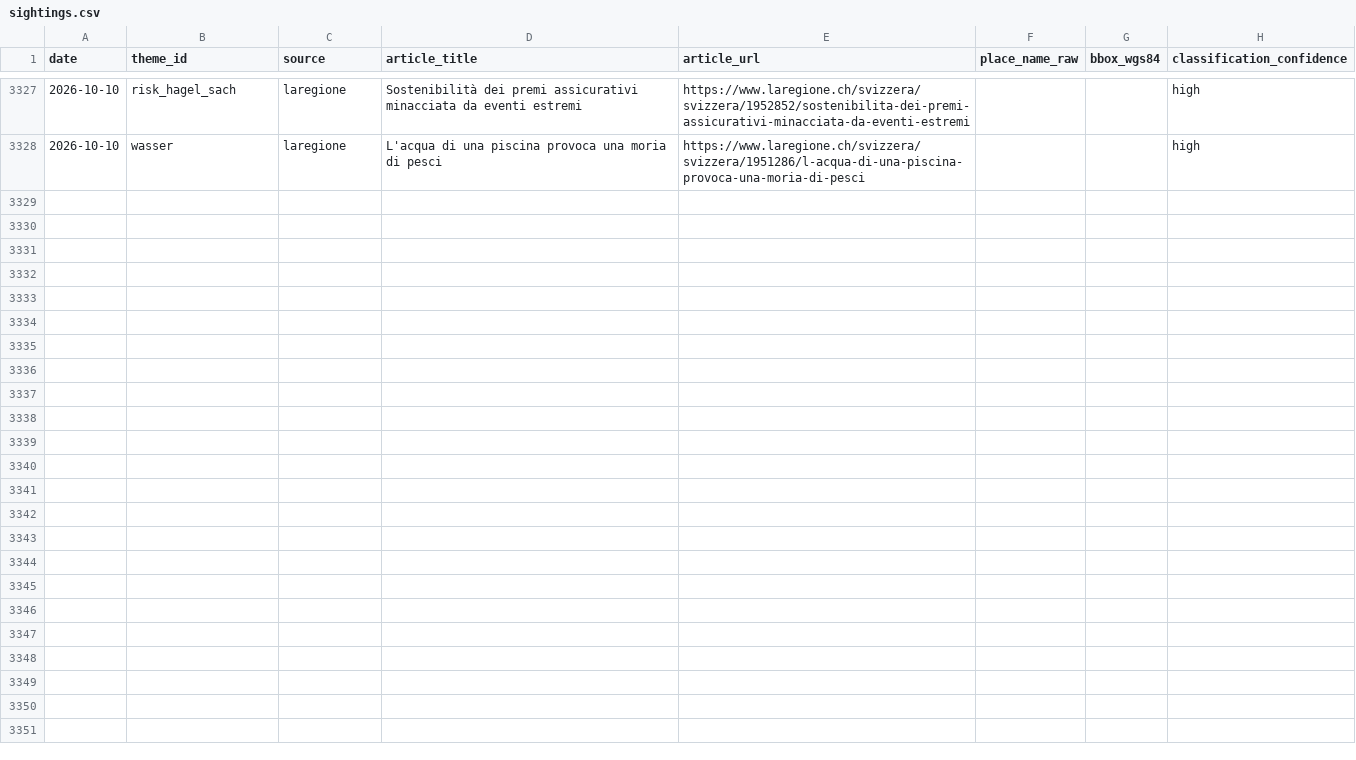
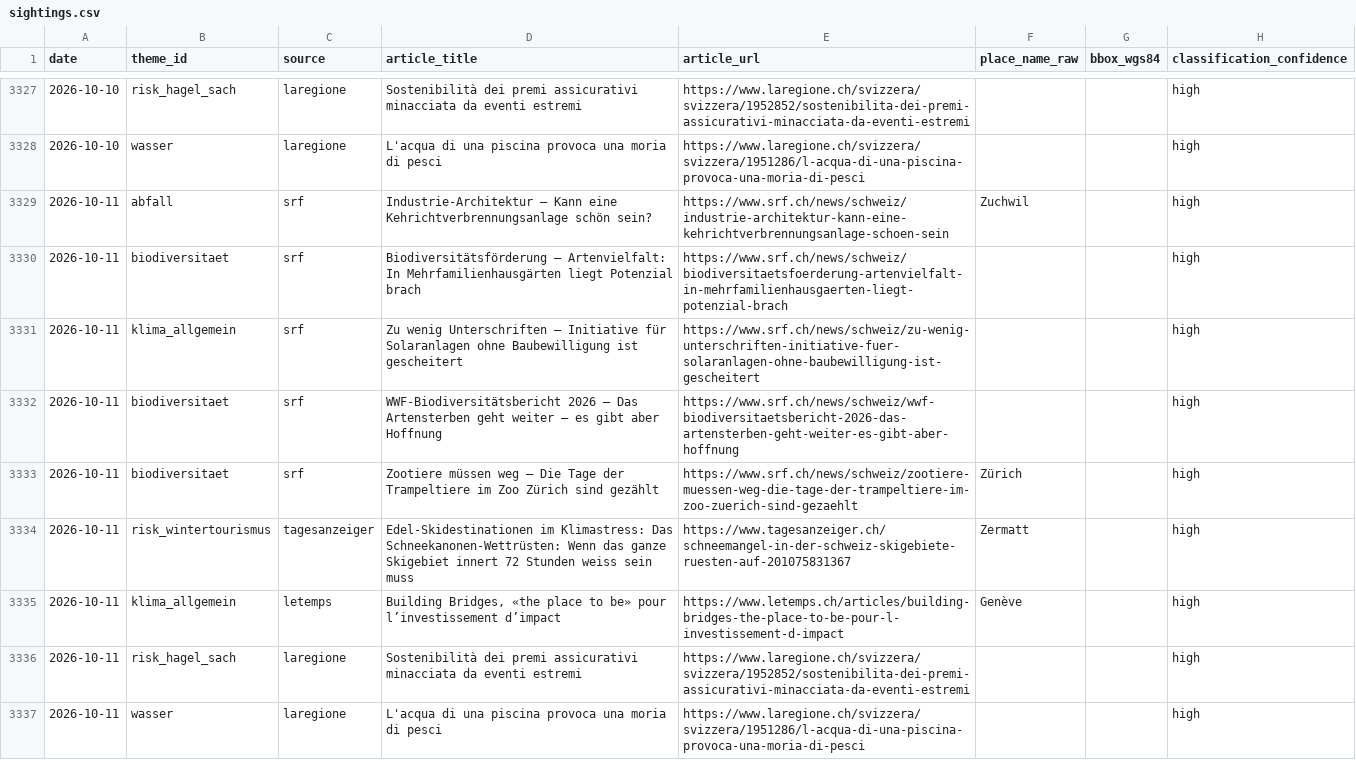
Before and after one commit to nrohrbach/UmweltbarometerSchweiz, a CSV file: data/sightings.csv, drawn as a sheet; only a part is shown, gaps mark what is left out; the diff names each change by its address in the sheet, - before the commit and + after, or states it on an @@ line.

Commit message:
deploy: 491c4460c4da15824d1a5a37fe0714abca98f4c4

```diff
--- a/data/sightings.csv
+++ b/data/sightings.csv
+row 3329: 2026-10-11 | abfall | srf | Industrie-Architektur – Kann eine Kehrichtverbrennungsanlage schön sein? | https://www.srf.ch/news/schweiz/industrie-architektur-kann-eine-kehrichtverbrennungsanlage-schoen-sein | Zuchwil |  | high
+row 3330: 2026-10-11 | biodiversitaet | srf | Biodiversitätsförderung – Artenvielfalt: In Mehrfamilienhausgärten liegt Potenzial brach | https://www.srf.ch/news/schweiz/biodiversitaetsfoerderung-artenvielfalt-in-mehrfamilienhausgaerten-liegt-potenzial-brach |  |  | high
+row 3331: 2026-10-11 | klima_allgemein | srf | Zu wenig Unterschriften – Initiative für Solaranlagen ohne Baubewilligung ist gescheitert | https://www.srf.ch/news/schweiz/zu-wenig-unterschriften-initiative-fuer-solaranlagen-ohne-baubewilligung-ist-gescheitert |  |  | high
+row 3332: 2026-10-11 | biodiversitaet | srf | WWF-Biodiversitätsbericht 2026 – Das Artensterben geht weiter – es gibt aber Hoffnung | https://www.srf.ch/news/schweiz/wwf-biodiversitaetsbericht-2026-das-artensterben-geht-weiter-es-gibt-aber-hoffnung |  |  | high
+row 3333: 2026-10-11 | biodiversitaet | srf | Zootiere müssen weg – Die Tage der Trampeltiere im Zoo Zürich sind gezählt | https://www.srf.ch/news/schweiz/zootiere-muessen-weg-die-tage-der-trampeltiere-im-zoo-zuerich-sind-gezaehlt | Zürich |  | high
+row 3334: 2026-10-11 | risk_wintertourismus | tagesanzeiger | Edel-Skidestinationen im Klimastress: Das Schneekanonen-Wettrüsten: Wenn das ganze Skigebiet innert 72 Stunden weiss sein muss | https://www.tagesanzeiger.ch/schneemangel-in-der-schweiz-skigebiete-ruesten-auf-201075831367 | Zermatt |  | high
+row 3335: 2026-10-11 | klima_allgemein | letemps | Building Bridges, «the place to be» pour l’investissement d’impact | https://www.letemps.ch/articles/building-bridges-the-place-to-be-pour-l-investissement-d-impact | Genève |  | high
+row 3336: 2026-10-11 | risk_hagel_sach | laregione | Sostenibilità dei premi assicurativi minacciata da eventi estremi | https://www.laregione.ch/svizzera/svizzera/1952852/sostenibilita-dei-premi-assicurativi-minacciata-da-eventi-estremi |  |  | high
+row 3337: 2026-10-11 | wasser | laregione | L'acqua di una piscina provoca una moria di pesci | https://www.laregione.ch/svizzera/svizzera/1951286/l-acqua-di-una-piscina-provoca-una-moria-di-pesci |  |  | high
```
